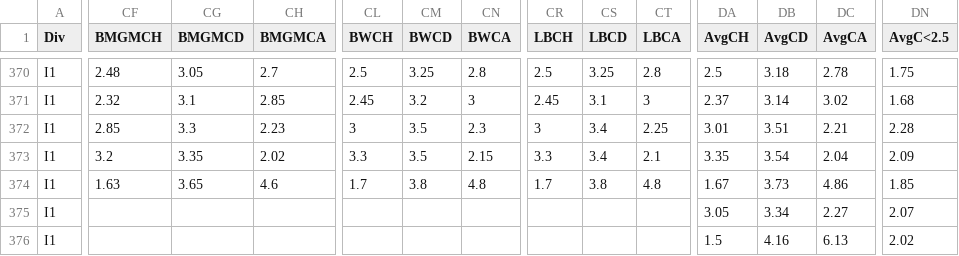
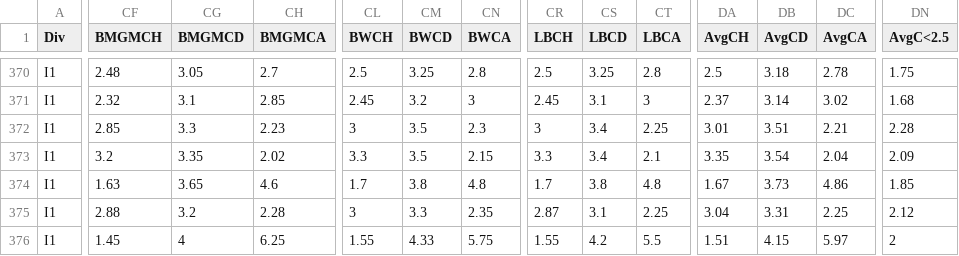
Before and after one commit to brysonhen/football_matchup_predictor, a CSV file: data/raw/seriea/I1_2526.csv, drawn as a sheet; only a part is shown, gaps mark what is left out; the diff covers the shown part only; the diff names each change by its address in the sheet, - before the commit and + after, or states it on an @@ line.

```diff
--- a/data/raw/seriea/I1_2526.csv
+++ b/data/raw/seriea/I1_2526.csv
-CF375 (BMGMCH): (empty)
+CF375 (BMGMCH): 2.88
-CG375 (BMGMCD): (empty)
+CG375 (BMGMCD): 3.2
-CH375 (BMGMCA): (empty)
+CH375 (BMGMCA): 2.28
-CL375 (BWCH): (empty)
+CL375 (BWCH): 3
-CM375 (BWCD): (empty)
+CM375 (BWCD): 3.3
-CN375 (BWCA): (empty)
+CN375 (BWCA): 2.35
-CR375 (LBCH): (empty)
+CR375 (LBCH): 2.87
-CS375 (LBCD): (empty)
+CS375 (LBCD): 3.1
-CT375 (LBCA): (empty)
+CT375 (LBCA): 2.25
-DA375 (AvgCH): 3.05
+DA375 (AvgCH): 3.04
-DB375 (AvgCD): 3.34
+DB375 (AvgCD): 3.31
-DC375 (AvgCA): 2.27
+DC375 (AvgCA): 2.25
-DN375 (AvgC<2.5): 2.07
+DN375 (AvgC<2.5): 2.12
-CF376 (BMGMCH): (empty)
+CF376 (BMGMCH): 1.45
-CG376 (BMGMCD): (empty)
+CG376 (BMGMCD): 4
-CH376 (BMGMCA): (empty)
+CH376 (BMGMCA): 6.25
-CL376 (BWCH): (empty)
+CL376 (BWCH): 1.55
-CM376 (BWCD): (empty)
+CM376 (BWCD): 4.33
-CN376 (BWCA): (empty)
+CN376 (BWCA): 5.75
-CR376 (LBCH): (empty)
+CR376 (LBCH): 1.55
-CS376 (LBCD): (empty)
+CS376 (LBCD): 4.2
-CT376 (LBCA): (empty)
+CT376 (LBCA): 5.5
-DA376 (AvgCH): 1.5
+DA376 (AvgCH): 1.51
-DB376 (AvgCD): 4.16
+DB376 (AvgCD): 4.15
-DC376 (AvgCA): 6.13
+DC376 (AvgCA): 5.97
-DN376 (AvgC<2.5): 2.02
+DN376 (AvgC<2.5): 2
```
Also changed, not shown: 140 edited cells elsewhere in this file, data/raw/laliga/SP1_2526.csv, data/raw/pl/E0_2526.csv.
